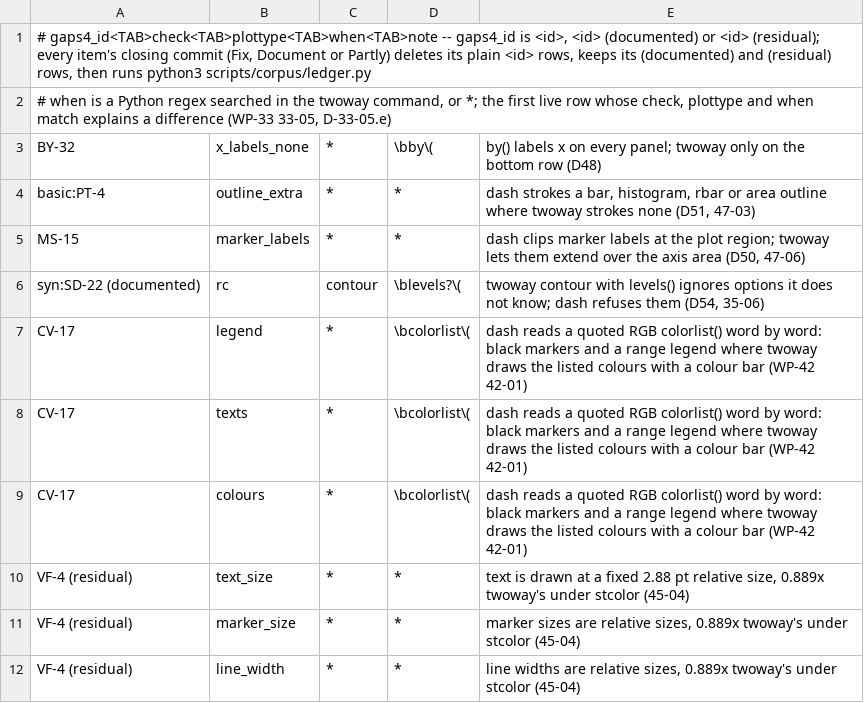
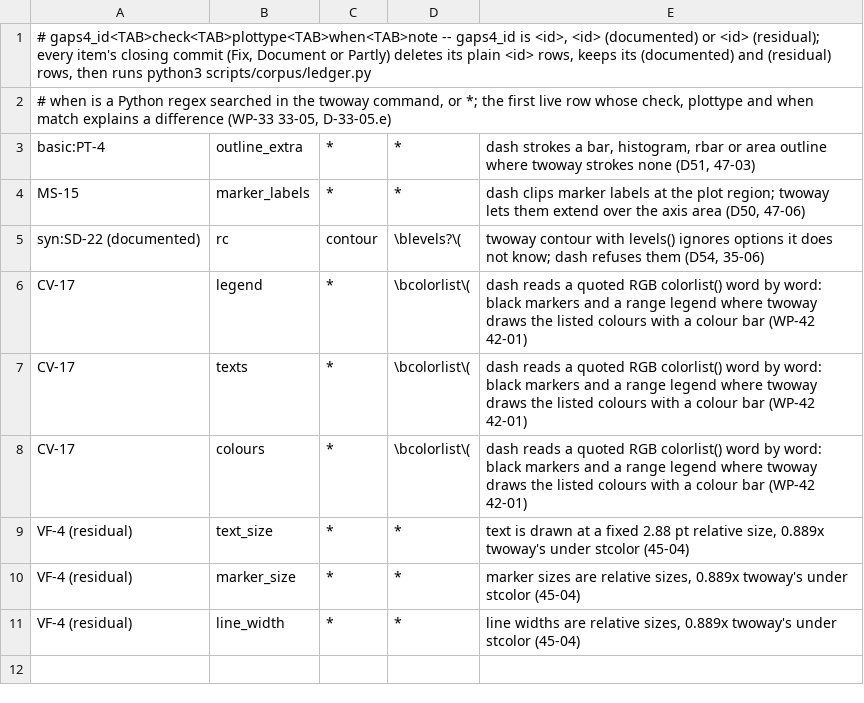
Before and after one commit to wbuchanan/dash, a TSV file: scripts/corpus/ledger.tsv, drawn as a sheet.

Commit message:
Read only the drawn axes in the corpus check, closing BY-32 (WP-41 BY-32)
dash has hidden a by() panel's x axis above a filled panel since WP-30; the corpus's view dump listed the hidden axis and dash_geometry read its labels. The dump now writes each axis's visible flag and only drawn axes are read; the BY-32 ledger row is deleted.

```diff
--- a/scripts/corpus/ledger.tsv
+++ b/scripts/corpus/ledger.tsv
@@ -2,3 +2,2 @@
 # when is a Python regex searched in the twoway command, or *; the first live row whose check, plottype and when match explains a difference (WP-33 33-05, D-33-05.e)
-BY-32	x_labels_none	*	\bby\(	by() labels x on every panel; twoway only on the bottom row (D48)
 basic:PT-4	outline_extra	*	*	dash strokes a bar, histogram, rbar or area outline where twoway strokes none (D51, 47-03)
```
Also changed, not shown: 8 other files.
